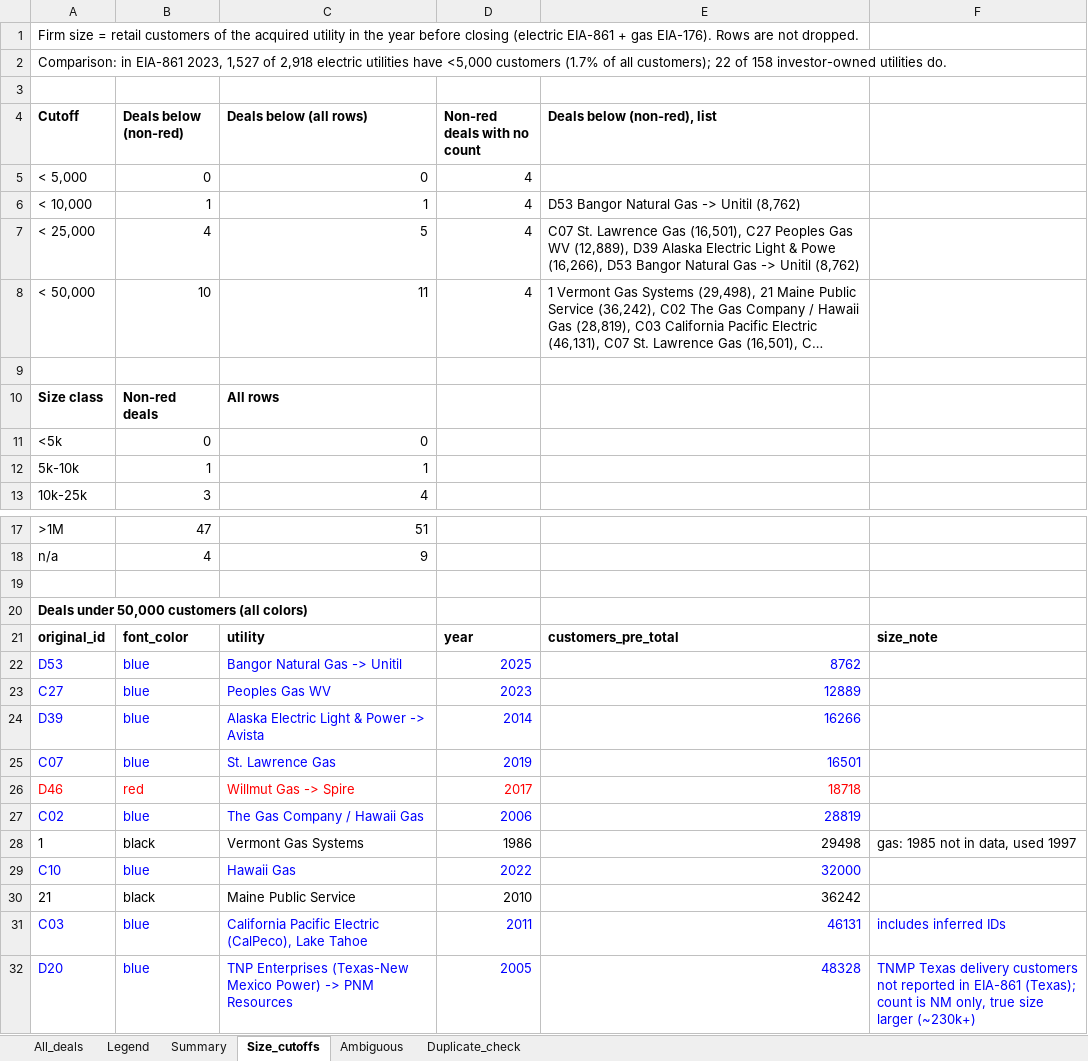
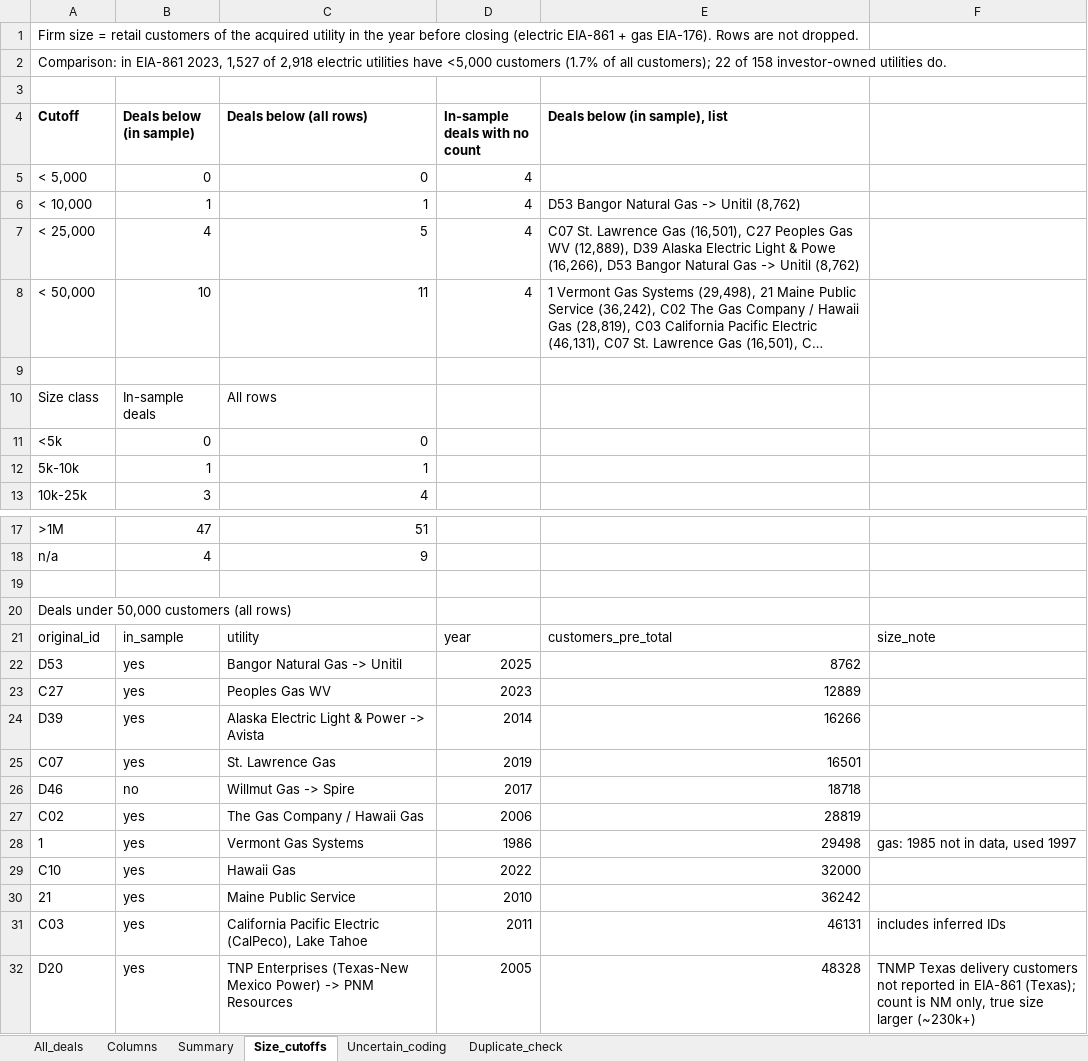
Before and after one commit to Alexxx2213/Utility-Ownership, an Excel workbook: new_deals/all_deals_combined.xlsx, sheet Size_cutoffs, drawn as a sheet; only a part is shown, gaps mark what is left out; long unchanged cells end in …; values as stored, in another font and other column widths than the file's, no borders; the diff names each change by its address in the sheet, - before the commit and + after, or states it on an @@ line.

```diff
--- a/new_deals/all_deals_combined.xlsx (sheet Size_cutoffs)
+++ b/new_deals/all_deals_combined.xlsx (sheet Size_cutoffs)
-sheet tab: Legend
+sheet tab: Columns
-sheet tab: Ambiguous
+sheet tab: Uncertain_coding
-B4: Deals below (non-red)
+B4: Deals below (in sample)
-D4: Non-red deals with no count
+D4: In-sample deals with no count
-E4: Deals below (non-red), list
+E4: Deals below (in sample), list
-A10:C10 bold: on
+A10:C10 bold: off
-B10 (Deals below (in sample)): Non-red deals
+B10 (Deals below (in sample)): In-sample deals
-A20 (Cutoff): Deals under 50,000 customers (all colors)
+A20 (Cutoff): Deals under 50,000 customers (all rows)
-A20 bold: on
+A20 bold: off
-A21:F21 bold: on
+A21:F21 bold: off
-B21 (Deals below (in sample)): font_color
+B21 (Deals below (in sample)): in_sample
-A22:E25 text colour: #0000FF
+A22:E25 text colour: black
-B22:B25 (Deals below (in sample)): blue
+B22:B25 (Deals below (in sample)): yes
-A26:E26 text colour: #FF0000
+A26:E26 text colour: black
-B26 (Deals below (in sample)): red
+B26 (Deals below (in sample)): no
-A27:E27 text colour: #0000FF
+A27:E27 text colour: black
-B27 (Deals below (in sample)): blue
+B27 (Deals below (in sample)): yes
-B28 (Deals below (in sample)): black
+B28 (Deals below (in sample)): yes
-A29:E29 text colour: #0000FF
+A29:E29 text colour: black
-B29 (Deals below (in sample)): blue
+B29 (Deals below (in sample)): yes
-B30 (Deals below (in sample)): black
+B30 (Deals below (in sample)): yes
-A31:F32 text colour: #0000FF
+A31:F32 text colour: black
-B31:B32 (Deals below (in sample)): blue
+B31:B32 (Deals below (in sample)): yes
```
Also changed, not shown: sheet All_deals, sheet Summary, sheet Columns, sheet Uncertain_coding, sheet Duplicate_check, 2 other files.
